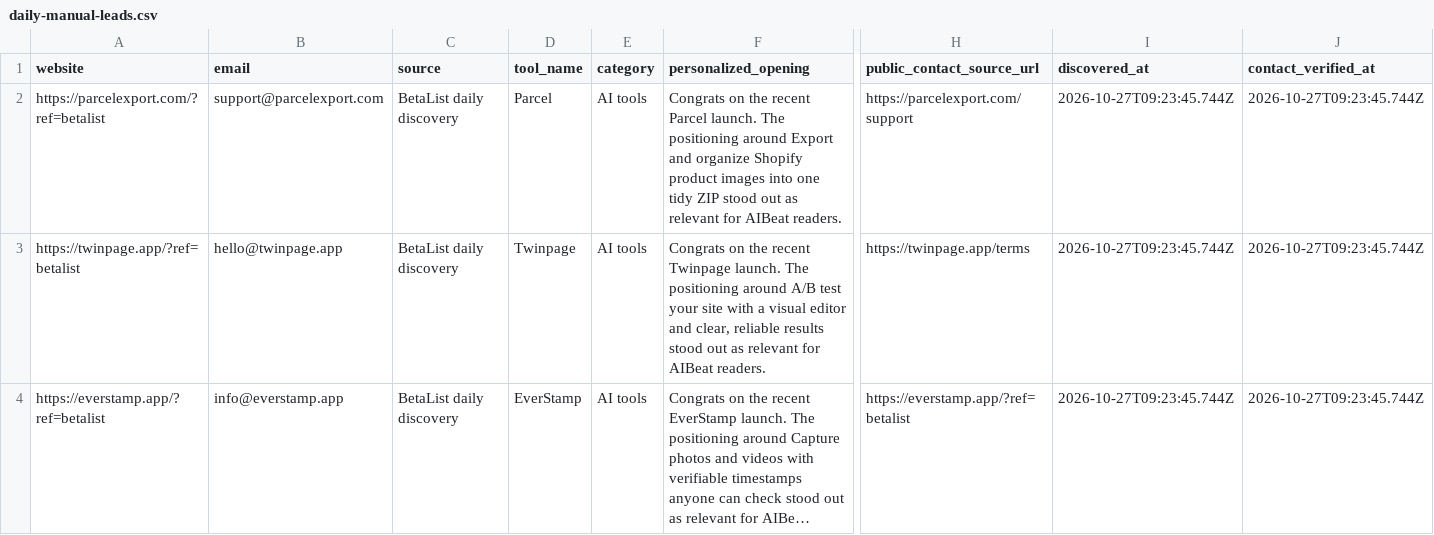
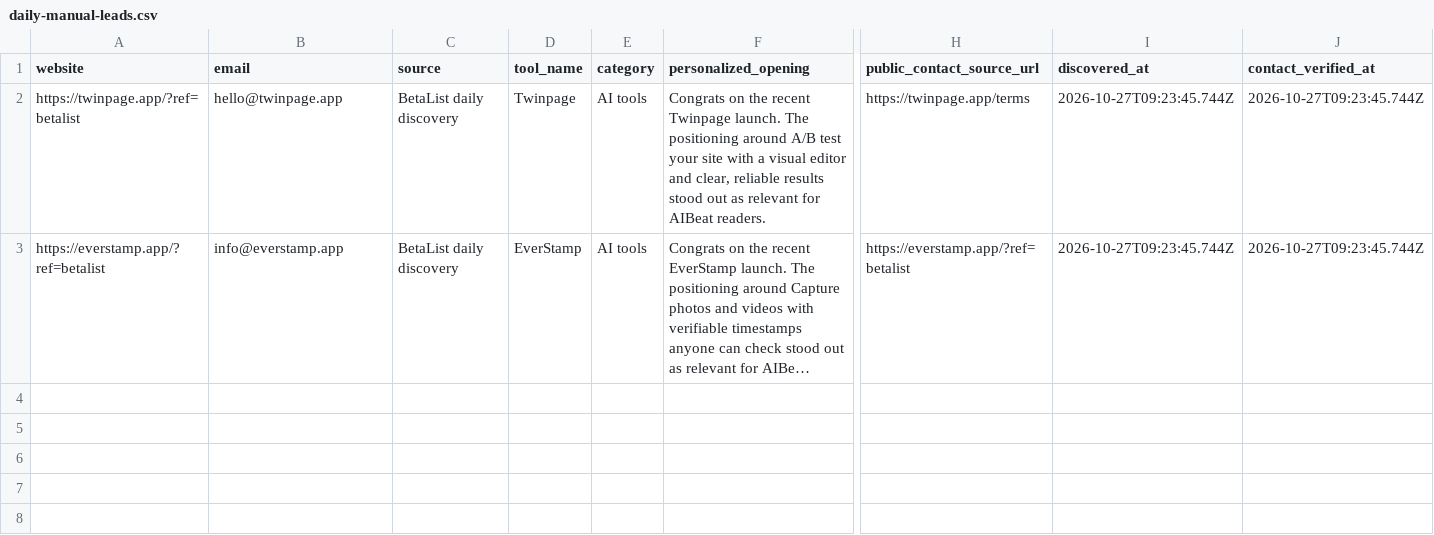
Before and after one commit to Elementexperts/aibeat, a CSV file: data/outreach/daily-manual-leads.csv, drawn as a sheet; only a part is shown, gaps mark what is left out; long unchanged cells end in …; rows hold the shown columns only; the diff names each change by its address in the sheet, - before the commit and + after, or states it on an @@ line.

```diff
--- a/data/outreach/daily-manual-leads.csv
+++ b/data/outreach/daily-manual-leads.csv
-row 2: https://parcelexport.com/?ref=betalist | support@parcelexport.com | BetaList daily discovery | Parcel | AI tools | Congrats on the recent Parcel launch. The positioning around Export and organize Shopify product images into one tidy ZIP stood out as relevant for AIBeat readers. | https://parcelexport.com/support | 2026-10-27T09:23:45.744Z | 2026-10-27T09:23:45.744Z
```
Also changed, not shown: data/outreach/daily-manual-leads.history.csv, 1 other file.
